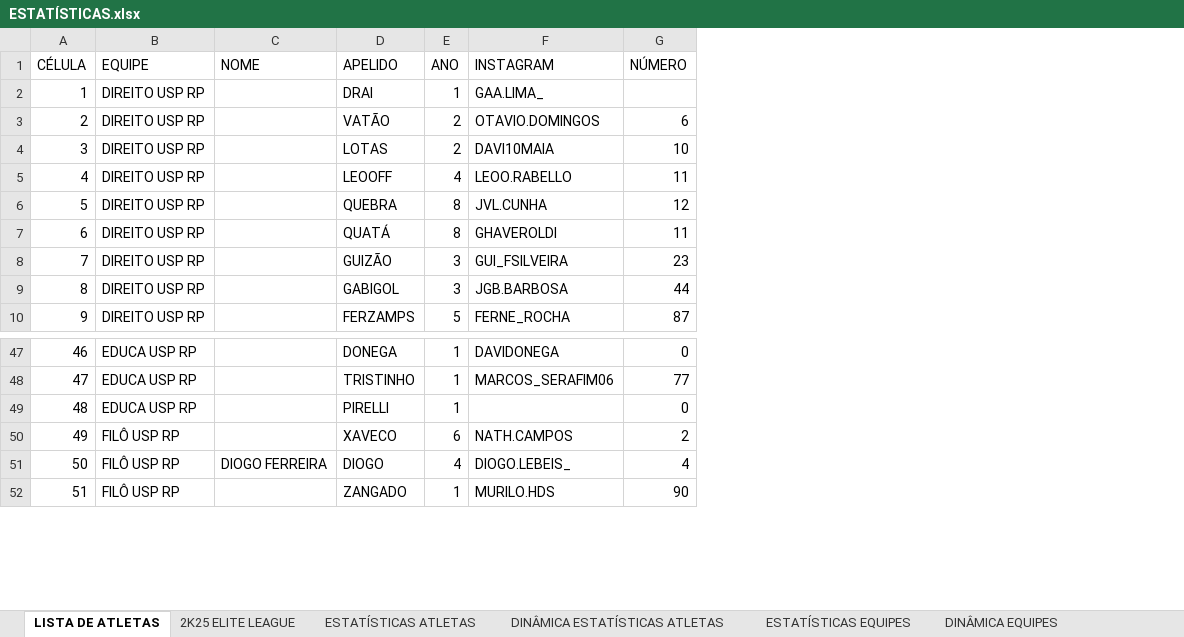
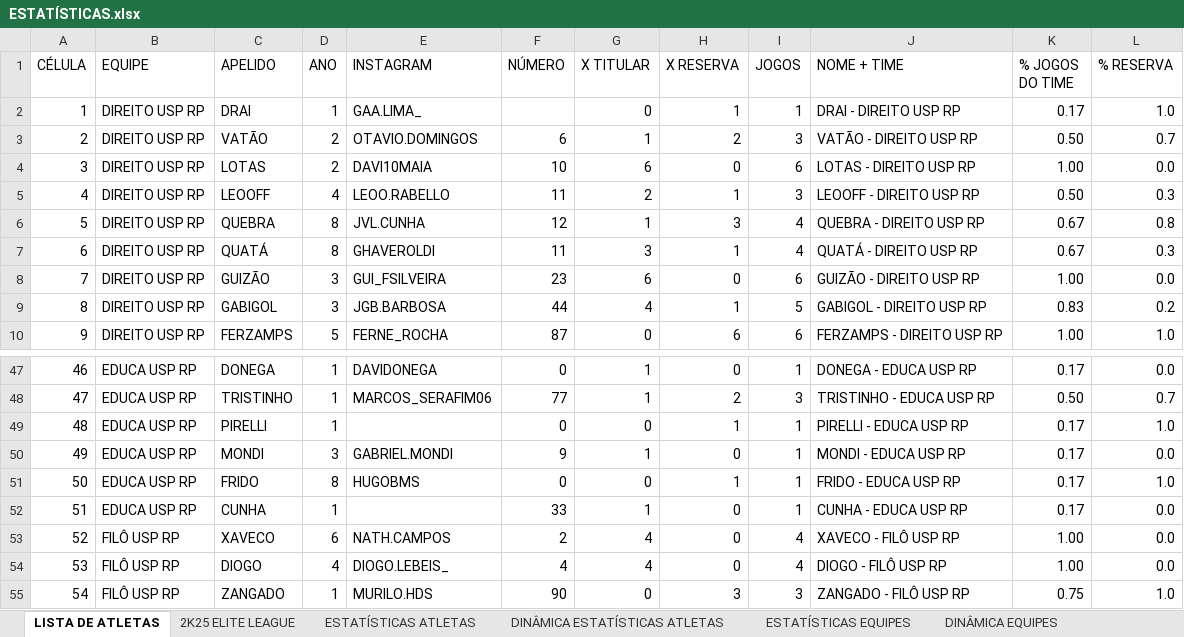
Before and after one commit to otavio-fer/EliteLeague-Dashboard, an Excel workbook: ESTATÍSTICAS.xlsx, sheet LISTA DE ATLETAS, drawn as a sheet; only a part is shown, gaps mark what is left out; values as stored, in another font and other column widths than the file's, no borders; charts and pictures and table styles not drawn; removed rows and columns are numbered as before the commit, all else as after; the diff names each change by its address in the sheet, - before the commit and + after, or states it on an @@ line.

```diff
--- a/ESTATÍSTICAS.xlsx (sheet LISTA DE ATLETAS)
+++ b/ESTATÍSTICAS.xlsx (sheet LISTA DE ATLETAS)
-column C (NOME), row 51: DIOGO FERREIRA
+column G (X TITULAR), rows 2-10: 0 | 1 | 6 | 2 | 1 | 3 | 6 | 4 | 0; rows 47-49: 1 | 1 | 0; rows 53-55: 4 | 4 | 0
+column H (X RESERVA), rows 2-10: 1 | 2 | 0 | 1 | 3 | 1 | 0 | 1 | 6; rows 47-49: 0 | 2 | 1; rows 53-55: 0 | 0 | 3
+column I (JOGOS), rows 2-10: 1 | 3 | 6 | 3 | 4 | 4 | 6 | 5 | 6; rows 47-49: 1 | 3 | 1; rows 53-55: 4 | 4 | 3
+column J (NOME + TIME), rows 2-10: DRAI - DIREITO USP RP | VATÃO - DIREITO USP RP | LOTAS - DIREITO USP RP | LEOOFF - DIREITO USP RP | QUEBRA - DIREITO USP RP | QUATÁ - DIREITO USP RP | GUIZÃO - DIREITO USP RP | GABIGOL - DIREITO USP RP | FERZAMPS - DIREITO USP RP; rows 47-49: DONEGA - EDUCA USP RP | TRISTINHO - EDUCA USP RP | PIRELLI - EDUCA USP RP; rows 53-55: XAVECO - FILÔ USP RP | DIOGO - FILÔ USP RP | ZANGADO - FILÔ USP RP
+column K (% JOGOS DO TIME), rows 2-10: 0.17 | 0.50 | 1.00 | 0.50 | 0.67 | 0.67 | 1.00 | 0.83 | 1.00; rows 47-49: 0.17 | 0.50 | 0.17; rows 53-55: 1.00 | 1.00 | 0.75
+column L (% RESERVA), rows 2-10: 1.0 | 0.7 | 0.0 | 0.3 | 0.8 | 0.3 | 0.0 | 0.2 | 1.0; rows 47-49: 0.0 | 0.7 | 1.0; rows 53-55: 0.0 | 0.0 | 1.0
+row 50: 49 | EDUCA USP RP | MONDI | 3 | GABRIEL.MONDI | 9 | 1 | 0 | 1 | MONDI - EDUCA USP RP | 0.17 | 0.0
+row 51: 50 | EDUCA USP RP | FRIDO | 8 | HUGOBMS | 0 | 0 | 1 | 1 | FRIDO - EDUCA USP RP | 0.17 | 1.0
+row 52: 51 | EDUCA USP RP | CUNHA | 1 |  | 33 | 1 | 0 | 1 | CUNHA - EDUCA USP RP | 0.17 | 0.0
@@ column A (CÉLULA) renumbered from row 53 down @@
```
Also changed, not shown: sheet 2K25 ELITE LEAGUE, sheet ESTATÍSTICAS ATLETAS, sheet MED USP RP, sheet ESTATÍSTICAS EQUIPES, sheet 2K25 EQUIPES ELITE LEAGUE, sheet DIREITO USP RP, 1 more sheet, formulas that keep their value, hidden cells, W ELITE LEAGUE ESTATÍSTICAS.xlsx.
